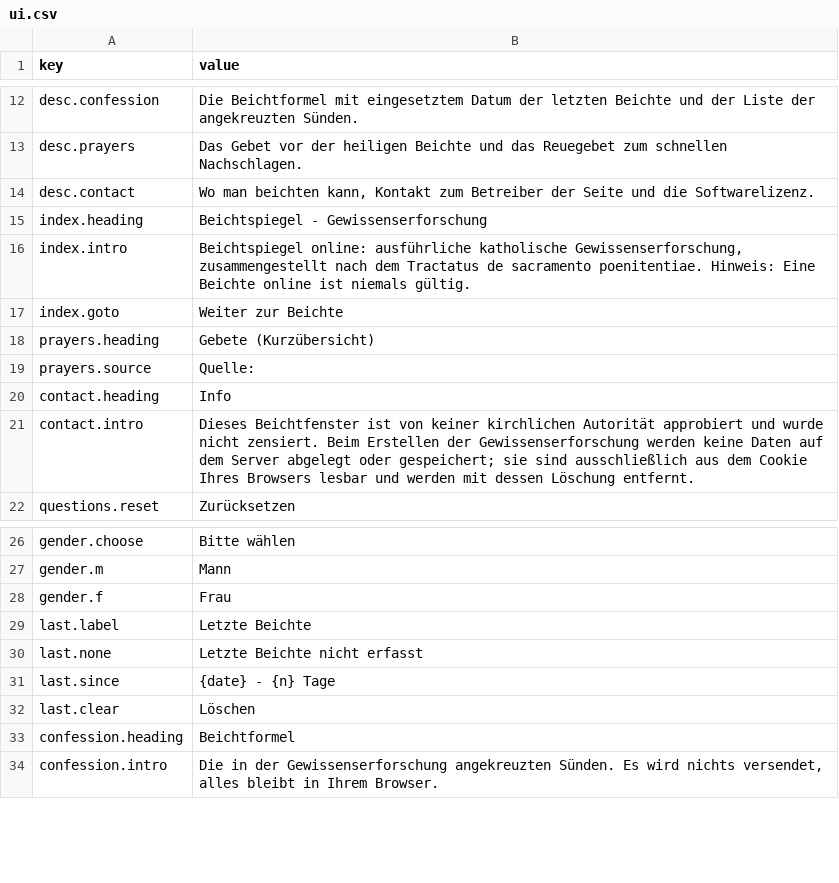
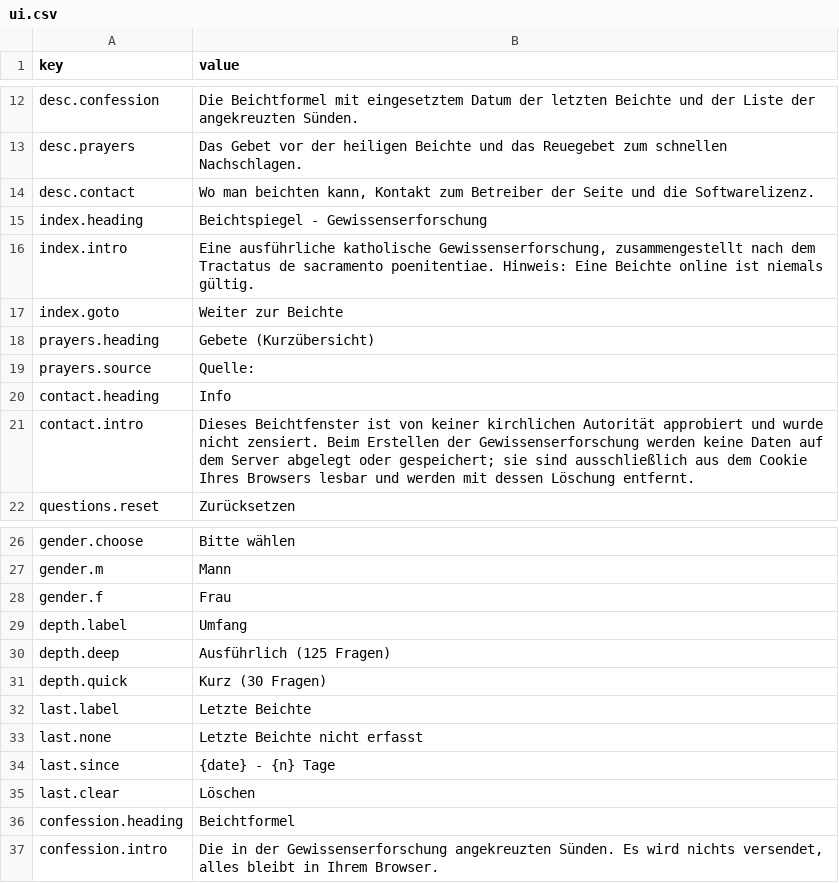
Before and after one commit to fabian-kapko/examen, a CSV file: lang/de/ui.csv, drawn as a sheet; only a part is shown, gaps mark what is left out.

Commit message:
added two clases of depth, changes font and minor GUI Quirks

```diff
--- a/lang/de/ui.csv
+++ b/lang/de/ui.csv
@@ -15,3 +15,3 @@ desc.contact|Wo man beichten kann, Kontakt zum Betreiber der Seite und die Softw
 index.heading|Beichtspiegel - Gewissenserforschung
-index.intro|Beichtspiegel online: ausführliche katholische Gewissenserforschung, zusammengestellt nach dem Tractatus de sacramento poenitentiae. Hinweis: Eine Beichte online ist niemals gültig.
+index.intro|Eine ausführliche katholische Gewissenserforschung, zusammengestellt nach dem Tractatus de sacramento poenitentiae. Hinweis: Eine Beichte online ist niemals gültig.
 index.goto|Weiter zur Beichte
@@ -28,2 +28,5 @@ gender.m|Mann
 gender.f|Frau
+depth.label|Umfang
+depth.deep|Ausführlich (125 Fragen)
+depth.quick|Kurz (30 Fragen)
 last.label|Letzte Beichte
```
Also changed, not shown: lang/en/ui.csv, lang/sk/ui.csv, 11 other files.
